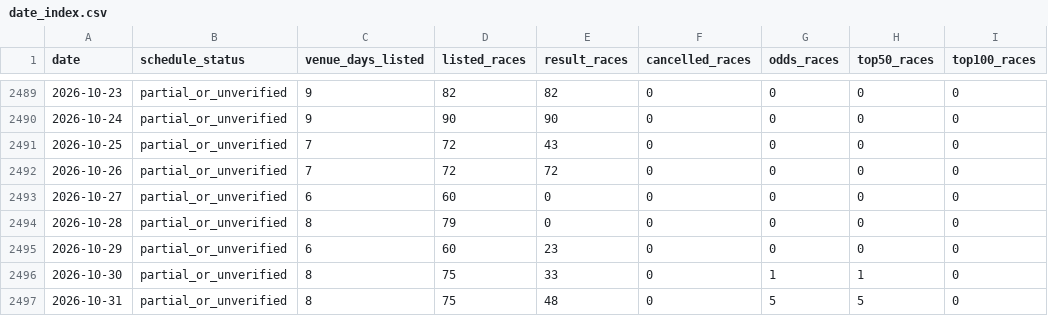
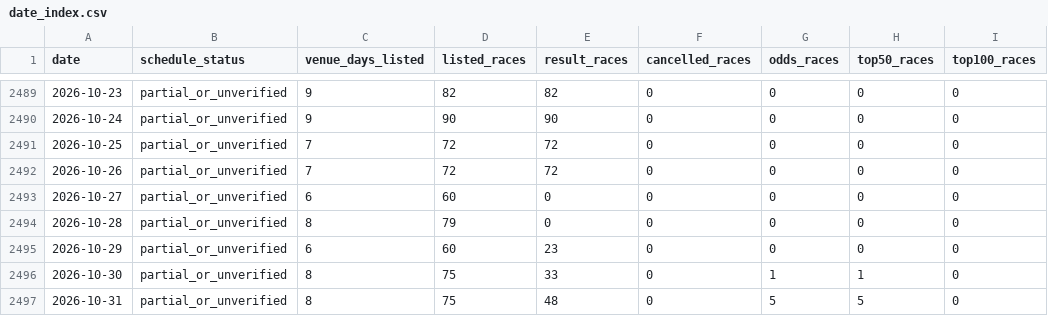
Before and after one commit to kobayashi-cyder/Keirin, a CSV file: data/date_index.csv, drawn as a sheet; only a part is shown, gaps mark what is left out.

```diff
--- a/data/date_index.csv
+++ b/data/date_index.csv
@@ -2490,3 +2490,3 @@ date,schedule_status,venue_days_listed,listed_races,result_races,cancelled_races
 2026-10-24,partial_or_unverified,9,90,90,0,0,0,0
-2026-10-25,partial_or_unverified,7,72,43,0,0,0,0
+2026-10-25,partial_or_unverified,7,72,72,0,0,0,0
 2026-10-26,partial_or_unverified,7,72,72,0,0,0,0
```
Also changed, not shown: data/pending_races.csv, 2 other files.
